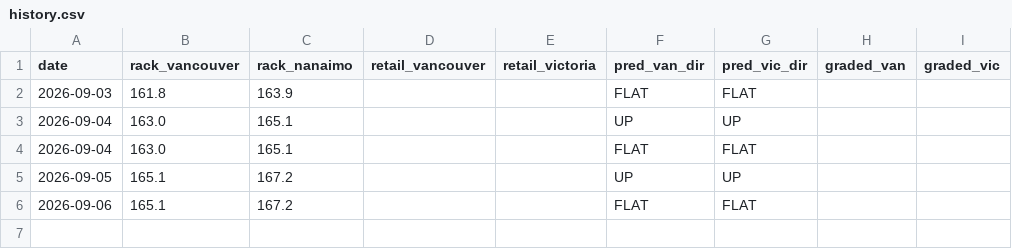
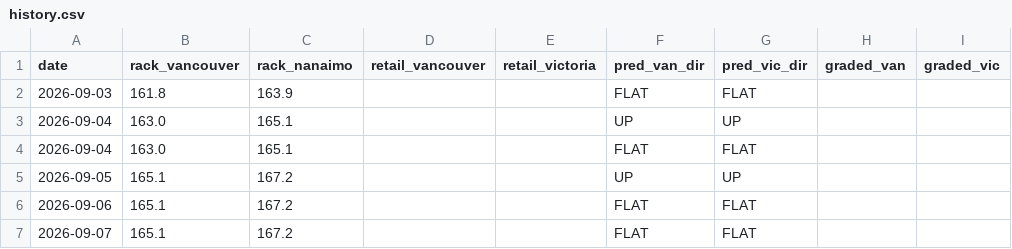
Before and after one commit to honeybadger174/bc-gas, a CSV file: rack-predictor/data/history.csv, drawn as a sheet.

```diff
--- a/rack-predictor/data/history.csv
+++ b/rack-predictor/data/history.csv
@@ -6 +6,2 @@ date,rack_vancouver,rack_nanaimo,retail_vancouver,retail_victoria,pred_van_dir,p
 2026-09-06,165.1,167.2,,,FLAT,FLAT,,
+2026-09-07,165.1,167.2,,,FLAT,FLAT,,
```
Also changed, not shown: 2 other files.
